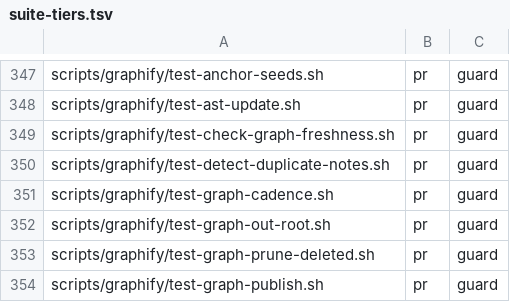
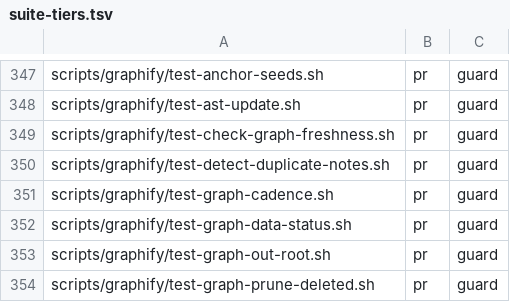
Before and after one commit to yotamleo-org/Himmel, a TSV file: scripts/ci/suite-tiers.tsv, drawn as a sheet; only a part is shown, gaps mark what is left out; the shorter side is filled out with more unchanged rows.

```diff
--- a/scripts/ci/suite-tiers.tsv
+++ b/scripts/ci/suite-tiers.tsv
@@ -351,2 +351,3 @@ scripts/graphify/test-detect-duplicate-notes.sh	pr	guard
 scripts/graphify/test-graph-cadence.sh	pr	guard
+scripts/graphify/test-graph-data-status.sh	pr	guard
 scripts/graphify/test-graph-out-root.sh	pr	guard
```
Also changed, not shown: scripts/ci/suite-durations.tsv, 20 other files.
